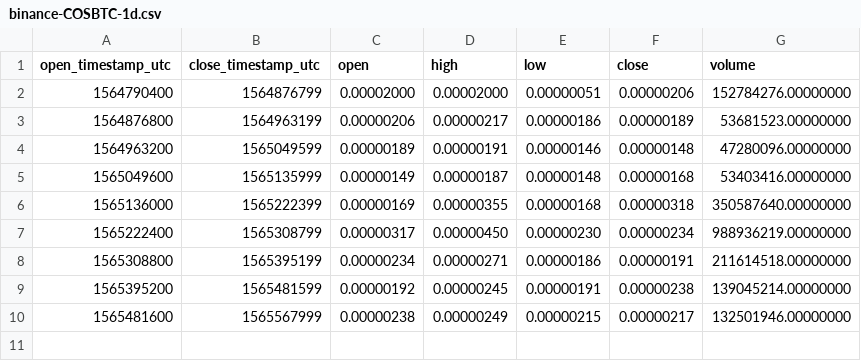
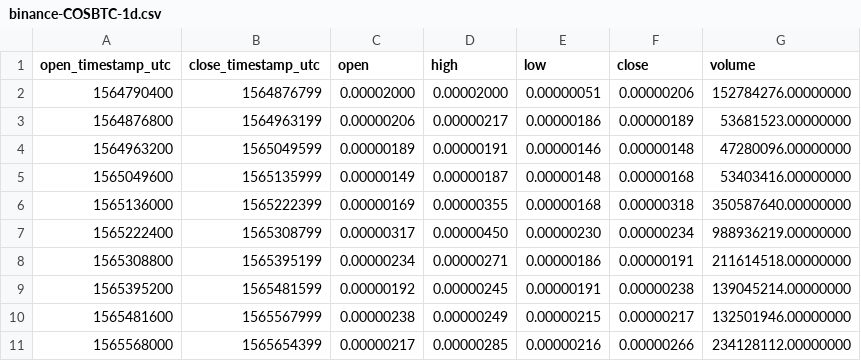
Before and after one commit to cryptobigbro/binance-COSBTC, a CSV file: binance-COSBTC-1d.csv, drawn as a sheet; the diff names each change by its address in the sheet, - before the commit and + after, or states it on an @@ line.

```diff
--- a/binance-COSBTC-1d.csv
+++ b/binance-COSBTC-1d.csv
+row 11: 1565568000 | 1565654399 | 0.00000217 | 0.00000285 | 0.00000216 | 0.00000266 | 234128112.00000000
```
Also changed, not shown: binance-COSBTC-1h.csv, 1 other file.
